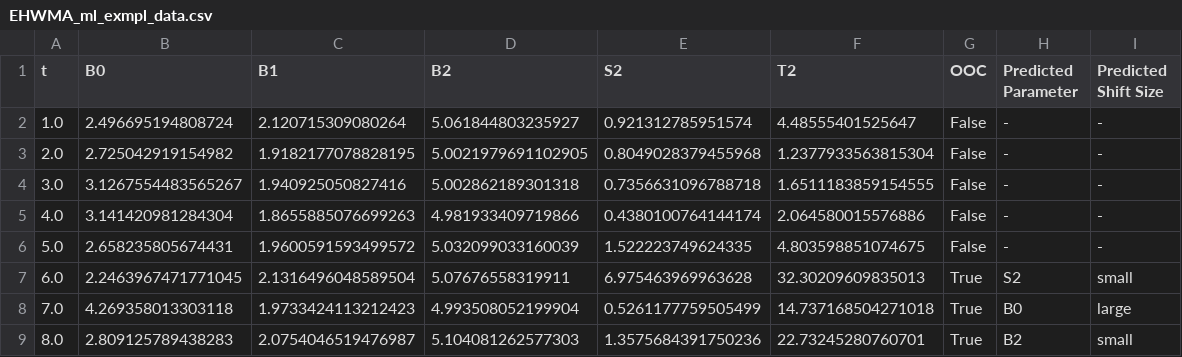
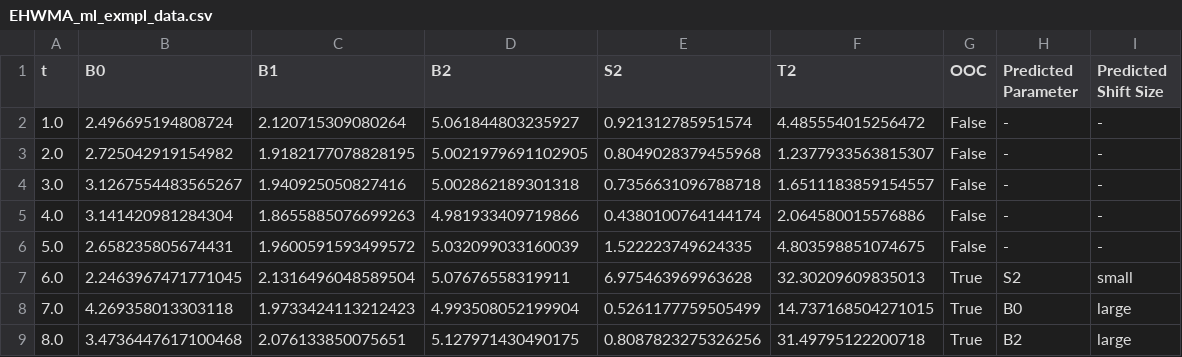
Before and after one commit to Luke-Pieters/Masters_research, a CSV file: results/pm/EHWMA_ml_exmpl_data.csv, drawn as a sheet.

```diff
--- a/results/pm/EHWMA_ml_exmpl_data.csv
+++ b/results/pm/EHWMA_ml_exmpl_data.csv
@@ -1,5 +1,5 @@
 t,B0,B1,B2,S2,T2,OOC,Predicted Parameter,Predicted Shift Size
-1.0,2.496695194808724,2.120715309080264,5.061844803235927,0.921312785951574,4.48555401525647,False,-,-
-2.0,2.725042919154982,1.9182177078828195,5.0021979691102905,0.8049028379455968,1.2377933563815304,False,-,-
-3.0,3.1267554483565267,1.940925050827416,5.002862189301318,0.7356631096788718,1.6511183859154555,False,-,-
+1.0,2.496695194808724,2.120715309080264,5.061844803235927,0.921312785951574,4.485554015256472,False,-,-
+2.0,2.725042919154982,1.9182177078828195,5.0021979691102905,0.8049028379455968,1.2377933563815307,False,-,-
+3.0,3.1267554483565267,1.940925050827416,5.002862189301318,0.7356631096788718,1.6511183859154557,False,-,-
 4.0,3.141420981284304,1.8655885076699263,4.981933409719866,0.4380100764144174,2.064580015576886,False,-,-
@@ -7,3 +7,3 @@ t,B0,B1,B2,S2,T2,OOC,Predicted Parameter,Predicted Shift Size
 6.0,2.2463967471771045,2.1316496048589504,5.07676558319911,6.975463969963628,32.30209609835013,True,S2,small
-7.0,4.269358013303118,1.9733424113212423,4.993508052199904,0.5261177759505499,14.737168504271018,True,B0,large
-8.0,2.809125789438283,2.0754046519476987,5.104081262577303,1.3575684391750236,22.73245280760701,True,B2,small
+7.0,4.269358013303118,1.9733424113212423,4.993508052199904,0.5261177759505499,14.737168504271015,True,B0,large
+8.0,3.4736447617100468,2.076133850075651,5.127971430490175,0.8087823275326256,31.49795122200718,True,B2,large
```
Also changed, not shown: results/pm/MHWMA_ml_exmpl_data.csv, results/pm/ml_exmpl_data.csv, 7 other files.
